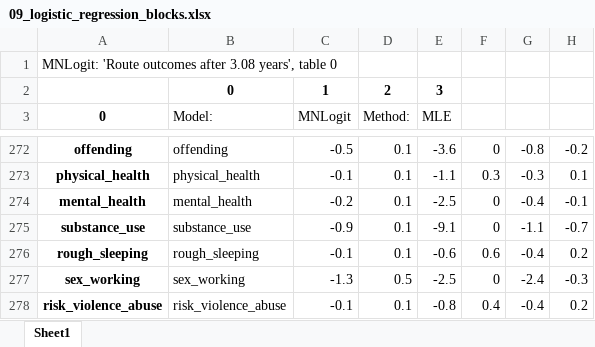
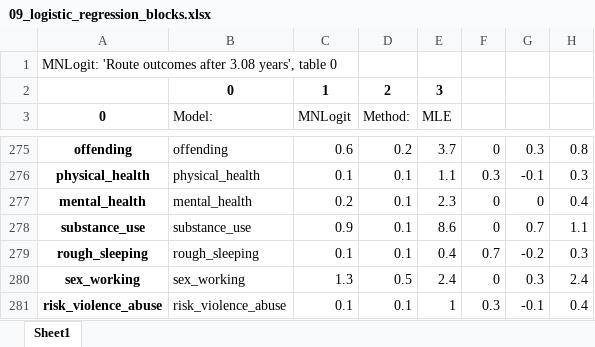
Before and after one commit to davidingerslev/BSHARP-ISHSHHB-2026, an Excel workbook: assets_output/09_logistic_regression_blocks.xlsx, sheet Sheet1, drawn as a sheet; only a part is shown, gaps mark what is left out; values as stored, in another font and other column widths than the file's, no borders; addresses are those after the commit; the diff covers the shown part only; the diff names each change by its address in the sheet, - before the commit and + after, or states it on an @@ line.

```diff
--- a/assets_output/09_logistic_regression_blocks.xlsx (sheet Sheet1)
+++ b/assets_output/09_logistic_regression_blocks.xlsx (sheet Sheet1)
-C275 (MNLogit): -0.5
+C275 (MNLogit): 0.6
-D275 (Method:): 0.1
+D275 (Method:): 0.2
-E275 (MLE): -3.6
+E275 (MLE): 3.7
-G275: -0.8
+G275: 0.3
-H275: -0.2
+H275: 0.8
-C276 (MNLogit): -0.1
+C276 (MNLogit): 0.1
-E276 (MLE): -1.1
+E276 (MLE): 1.1
-G276: -0.3
+G276: -0.1
-H276: 0.1
+H276: 0.3
-C277 (MNLogit): -0.2
+C277 (MNLogit): 0.2
-E277 (MLE): -2.5
+E277 (MLE): 2.3
-G277: -0.4
+G277: 0
-H277: -0.1
+H277: 0.4
-C278 (MNLogit): -0.9
+C278 (MNLogit): 0.9
-E278 (MLE): -9.1
+E278 (MLE): 8.6
-G278: -1.1
+G278: 0.7
-H278: -0.7
+H278: 1.1
-C279 (MNLogit): -0.1
+C279 (MNLogit): 0.1
-E279 (MLE): -0.6
+E279 (MLE): 0.4
-F279: 0.6
+F279: 0.7
-G279: -0.4
+G279: -0.2
-H279: 0.2
+H279: 0.3
-C280 (MNLogit): -1.3
+C280 (MNLogit): 1.3
-E280 (MLE): -2.5
+E280 (MLE): 2.4
-G280: -2.4
+G280: 0.3
-H280: -0.3
+H280: 2.4
-C281 (MNLogit): -0.1
+C281 (MNLogit): 0.1
-E281 (MLE): -0.8
+E281 (MLE): 1
-F281: 0.4
+F281: 0.3
-G281: -0.4
+G281: -0.1
-H281: 0.2
+H281: 0.4
```
Also changed, not shown: 119 added rows, 83 removed rows, 4 moved rows, 263 edited cells and merged cells elsewhere in this sheet, 18 other files.
